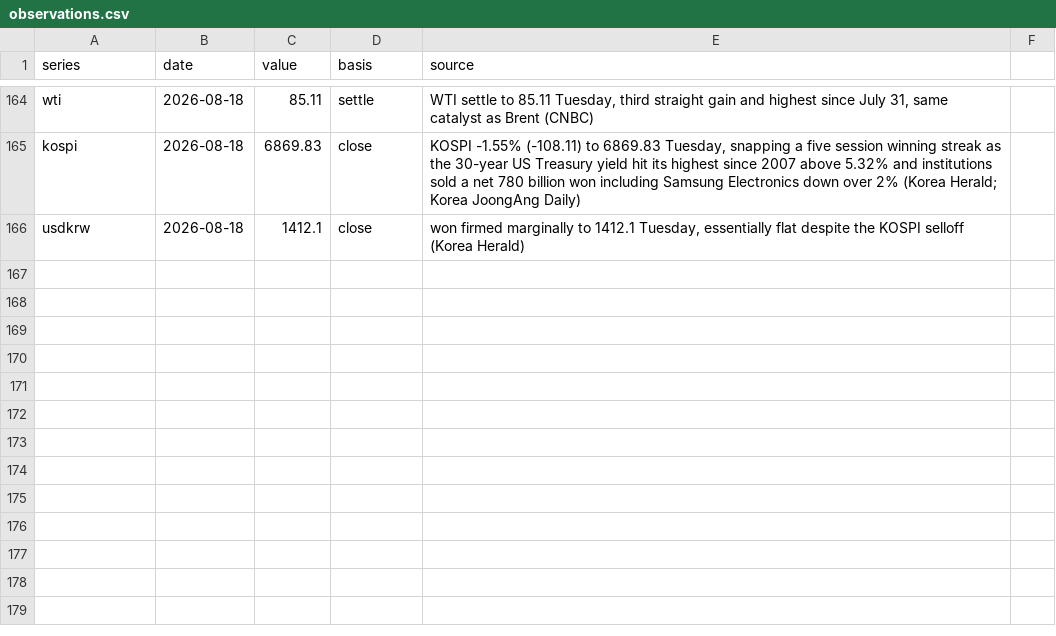
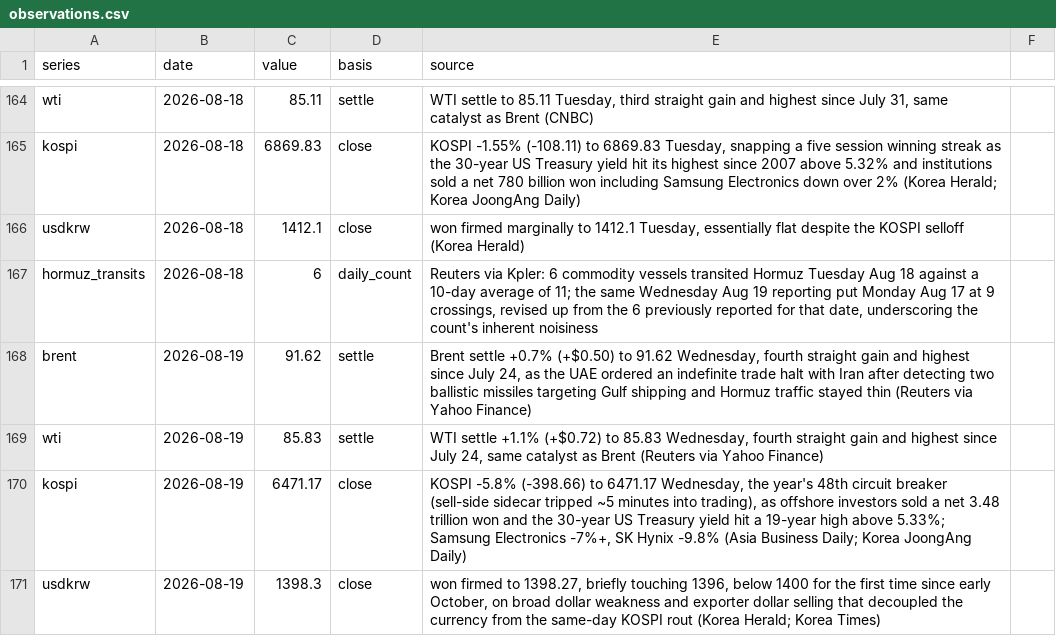
Before and after one commit to willsheo/middle-east-news, a CSV file: data/observations.csv, drawn as a sheet; only a part is shown, gaps mark what is left out.

```diff
--- a/data/observations.csv
+++ b/data/observations.csv
@@ -166 +166,6 @@ kospi,2026-08-18,6869.83,close,"KOSPI -1.55% (-108.11) to 6869.83 Tuesday, snapp
 usdkrw,2026-08-18,1412.1,close,"won firmed marginally to 1412.1 Tuesday, essentially flat despite the KOSPI selloff (Korea Herald)"
+hormuz_transits,2026-08-18,6,daily_count,"Reuters via Kpler: 6 commodity vessels transited Hormuz Tuesday Aug 18 against a 10-day average of 11; the same Wednesday Aug 19 reporting put Monday Aug 17 at 9 crossings, revised up from the 6 previously reported for that date, underscoring the count's inherent noisiness"
+brent,2026-08-19,91.62,settle,"Brent settle +0.7% (+$0.50) to 91.62 Wednesday, fourth straight gain and highest since July 24, as the UAE ordered an indefinite trade halt with Iran after detecting two ballistic missiles targeting Gulf shipping and Hormuz traffic stayed thin (Reuters via Yahoo Finance)"
+wti,2026-08-19,85.83,settle,"WTI settle +1.1% (+$0.72) to 85.83 Wednesday, fourth straight gain and highest since July 24, same catalyst as Brent (Reuters via Yahoo Finance)"
+kospi,2026-08-19,6471.17,close,"KOSPI -5.8% (-398.66) to 6471.17 Wednesday, the year's 48th circuit breaker (sell-side sidecar tripped ~5 minutes into trading), as offshore investors sold a net 3.48 trillion won and the 30-year US Treasury yield hit a 19-year high above 5.33%; Samsung Electronics -7%+, SK Hynix -9.8% (Asia Business Daily; Korea JoongAng Daily)"
+usdkrw,2026-08-19,1398.3,close,"won firmed to 1398.27, briefly touching 1396, below 1400 for the first time since early October, on broad dollar weakness and exporter dollar selling that decoupled the currency from the same-day KOSPI rout (Korea Herald; Korea Times)"
```
Also changed, not shown: data/events.csv, data/series.csv, 11 other files.
